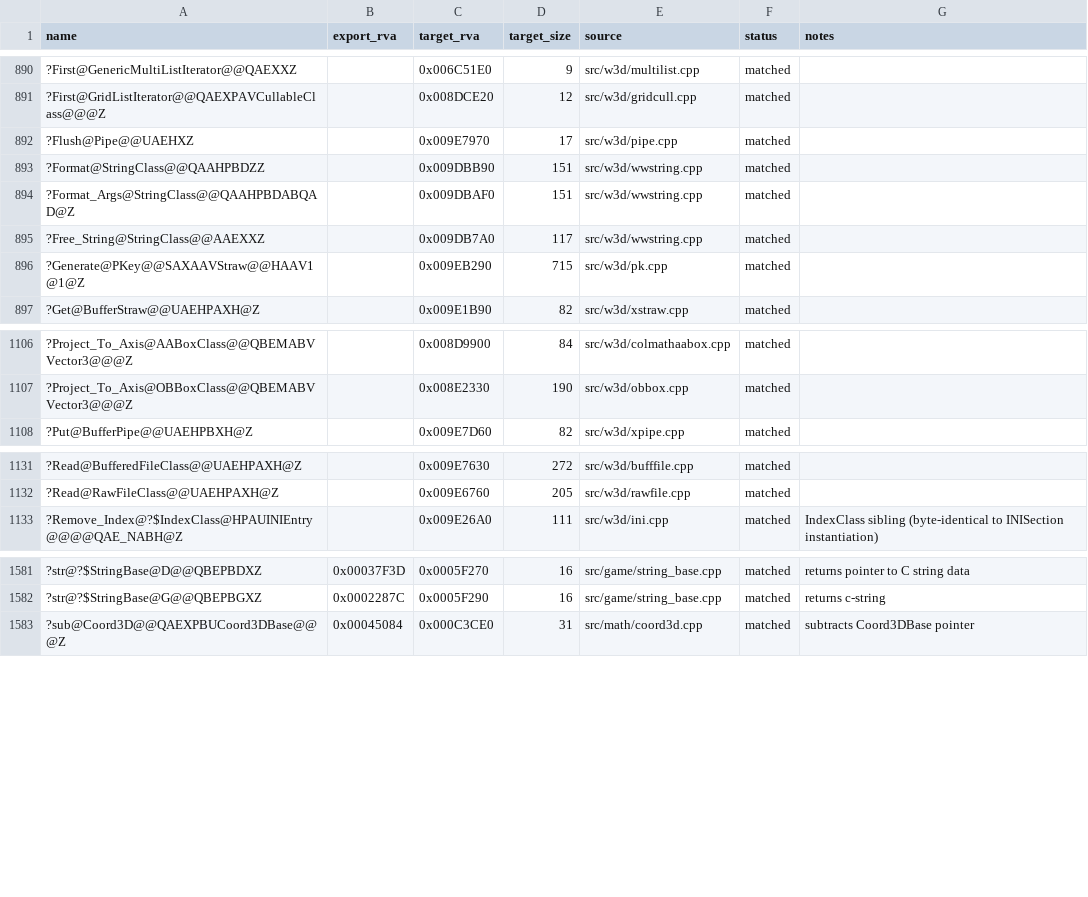
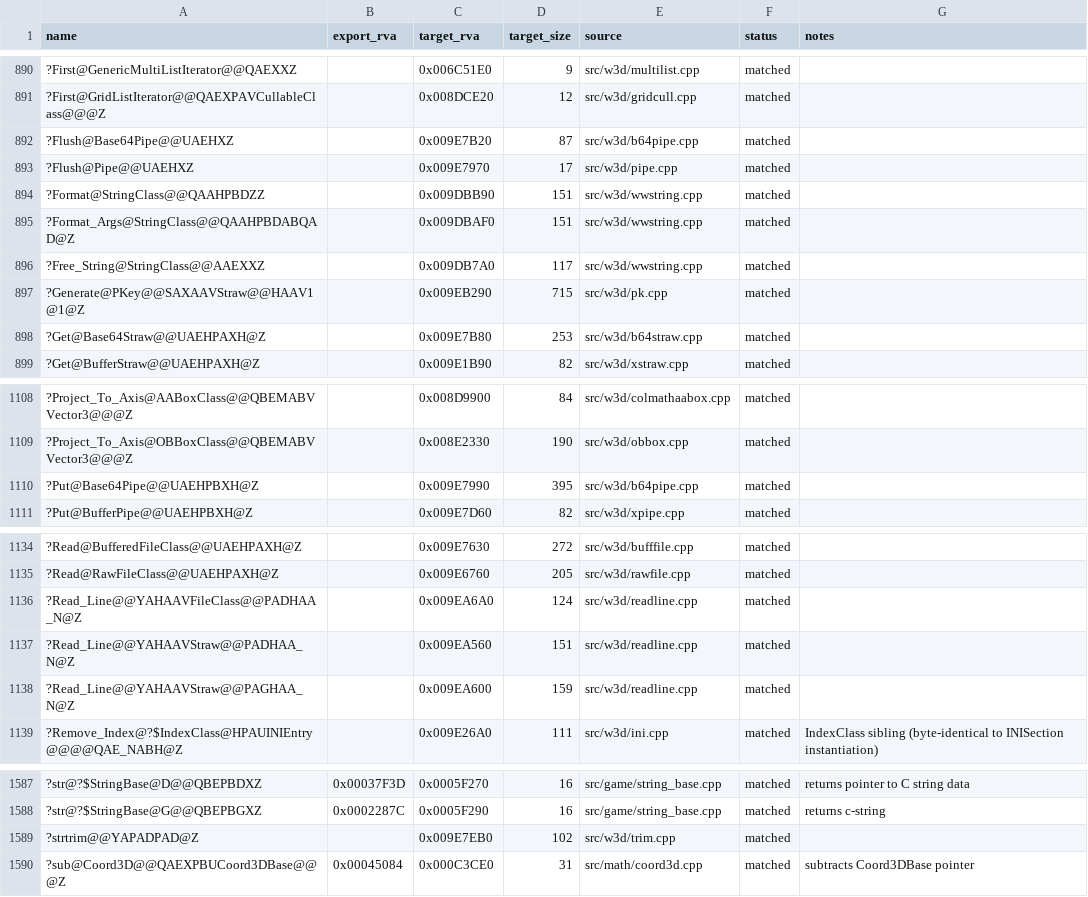
Before and after one commit to dginovker/Open-BFME, a CSV file: reverse/functions.csv, drawn as a sheet; only a part is shown, gaps mark what is left out; the diff covers the shown part only.

Commit message:
Port WWLib base64 streams, readline, and trim

```diff
--- a/reverse/functions.csv
+++ b/reverse/functions.csv
@@ -891,2 +891,3 @@ name,export_rva,target_rva,target_size,source,status,notes
 ?First@GridListIterator@@QAEXPAVCullableClass@@@Z,,0x008DCE20,12,src/w3d/gridcull.cpp,matched,
+?Flush@Base64Pipe@@UAEHXZ,,0x009E7B20,87,src/w3d/b64pipe.cpp,matched,
 ?Flush@Pipe@@UAEHXZ,,0x009E7970,17,src/w3d/pipe.cpp,matched,
@@ -896,2 +897,3 @@ name,export_rva,target_rva,target_size,source,status,notes
 ?Generate@PKey@@SAXAAVStraw@@HAAV1@1@Z,,0x009EB290,715,src/w3d/pk.cpp,matched,
+?Get@Base64Straw@@UAEHPAXH@Z,,0x009E7B80,253,src/w3d/b64straw.cpp,matched,
 ?Get@BufferStraw@@UAEHPAXH@Z,,0x009E1B90,82,src/w3d/xstraw.cpp,matched,
@@ -1107,2 +1109,3 @@ name,export_rva,target_rva,target_size,source,status,notes
 ?Project_To_Axis@OBBoxClass@@QBEMABVVector3@@@Z,,0x008E2330,190,src/w3d/obbox.cpp,matched,
+?Put@Base64Pipe@@UAEHPBXH@Z,,0x009E7990,395,src/w3d/b64pipe.cpp,matched,
 ?Put@BufferPipe@@UAEHPBXH@Z,,0x009E7D60,82,src/w3d/xpipe.cpp,matched,
@@ -1132,2 +1135,5 @@ name,export_rva,target_rva,target_size,source,status,notes
 ?Read@RawFileClass@@UAEHPAXH@Z,,0x009E6760,205,src/w3d/rawfile.cpp,matched,
+?Read_Line@@YAHAAVFileClass@@PADHAA_N@Z,,0x009EA6A0,124,src/w3d/readline.cpp,matched,
+?Read_Line@@YAHAAVStraw@@PADHAA_N@Z,,0x009EA560,151,src/w3d/readline.cpp,matched,
+?Read_Line@@YAHAAVStraw@@PAGHAA_N@Z,,0x009EA600,159,src/w3d/readline.cpp,matched,
 ?Remove_Index@?$IndexClass@HPAUINIEntry@@@@QAE_NABH@Z,,0x009E26A0,111,src/w3d/ini.cpp,matched,IndexClass sibling (byte-identical to INISection instantiation)
@@ -1582,2 +1588,3 @@ name,export_rva,target_rva,target_size,source,status,notes
 ?str@?$StringBase@G@@QBEPBGXZ,0x0002287C,0x0005F290,16,src/game/string_base.cpp,matched,returns c-string
+?strtrim@@YAPADPAD@Z,,0x009E7EB0,102,src/w3d/trim.cpp,matched,
 ?sub@Coord3D@@QAEXPBUCoord3DBase@@@Z,0x00045084,0x000C3CE0,31,src/math/coord3d.cpp,matched,subtracts Coord3DBase pointer
```
Also changed, not shown: 1 added row and 1 moved row elsewhere in this file, 4 other files.
